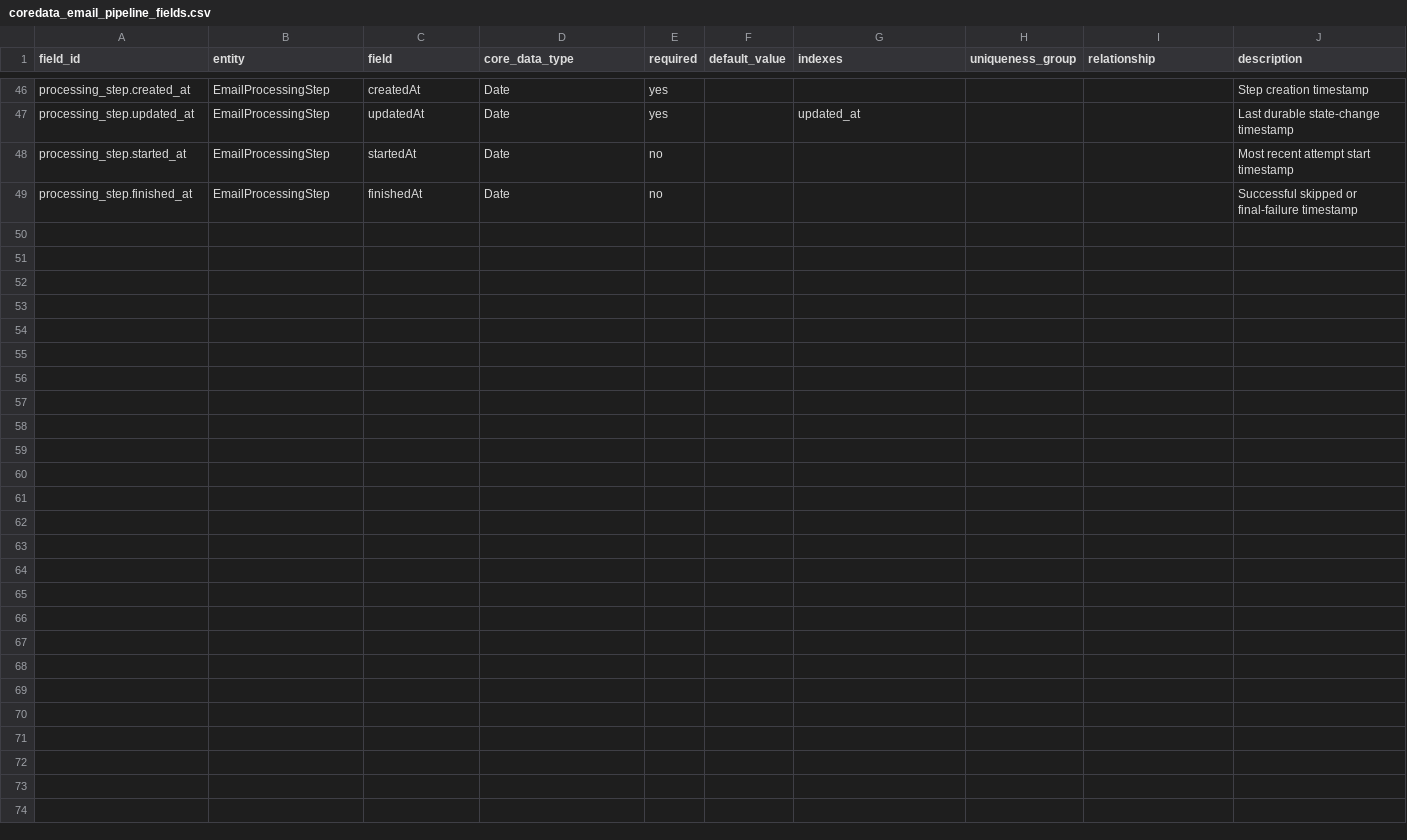
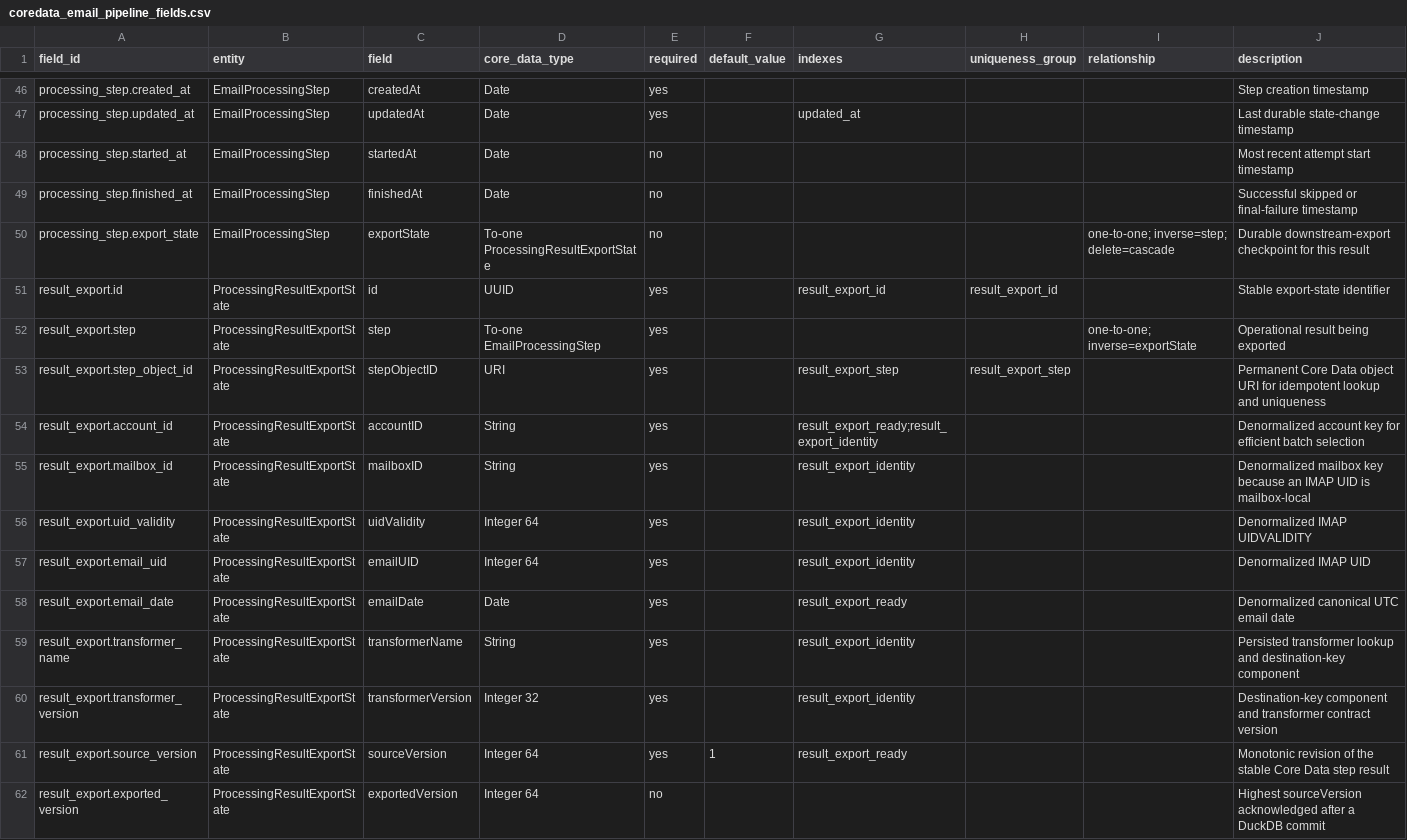
Before and after one commit to flarebyte/SeleneTide, a CSV file: doc/design-meta/examples/coredata_email_pipeline_fields.csv, drawn as a sheet; only a part is shown, gaps mark what is left out; the diff covers the shown part only.

Commit message:
Extended the design with a durable Core Data → DuckDB → Parquet lifecycle

```diff
--- a/doc/design-meta/examples/coredata_email_pipeline_fields.csv
+++ b/doc/design-meta/examples/coredata_email_pipeline_fields.csv
@@ -49 +49,14 @@ processing_step.started_at,EmailProcessingStep,startedAt,Date,no,,,,,Most recent
 processing_step.finished_at,EmailProcessingStep,finishedAt,Date,no,,,,,Successful skipped or final-failure timestamp
+processing_step.export_state,EmailProcessingStep,exportState,To-one ProcessingResultExportState,no,,,,one-to-one; inverse=step; delete=cascade,Durable downstream-export checkpoint for this result
+result_export.id,ProcessingResultExportState,id,UUID,yes,,result_export_id,result_export_id,,Stable export-state identifier
+result_export.step,ProcessingResultExportState,step,To-one EmailProcessingStep,yes,,,,one-to-one; inverse=exportState,Operational result being exported
+result_export.step_object_id,ProcessingResultExportState,stepObjectID,URI,yes,,result_export_step,result_export_step,,Permanent Core Data object URI for idempotent lookup and uniqueness
+result_export.account_id,ProcessingResultExportState,accountID,String,yes,,result_export_ready;result_export_identity,,,Denormalized account key for efficient batch selection
+result_export.mailbox_id,ProcessingResultExportState,mailboxID,String,yes,,result_export_identity,,,Denormalized mailbox key because an IMAP UID is mailbox-local
+result_export.uid_validity,ProcessingResultExportState,uidValidity,Integer 64,yes,,result_export_identity,,,Denormalized IMAP UIDVALIDITY
+result_export.email_uid,ProcessingResultExportState,emailUID,Integer 64,yes,,result_export_identity,,,Denormalized IMAP UID
+result_export.email_date,ProcessingResultExportState,emailDate,Date,yes,,result_export_ready,,,Denormalized canonical UTC email date
+result_export.transformer_name,ProcessingResultExportState,transformerName,String,yes,,result_export_identity,,,Persisted transformer lookup and destination-key component
+result_export.transformer_version,ProcessingResultExportState,transformerVersion,Integer 32,yes,,result_export_identity,,,Destination-key component and transformer contract version
+result_export.source_version,ProcessingResultExportState,sourceVersion,Integer 64,yes,1,result_export_ready,,,Monotonic revision of the stable Core Data step result
+result_export.exported_version,ProcessingResultExportState,exportedVersion,Integer 64,no,,,,,Highest sourceVersion acknowledged after a DuckDB commit
```
Also changed, not shown: 13 added rows elsewhere in this file, doc/design-meta/examples/features.csv, 3 other files.
